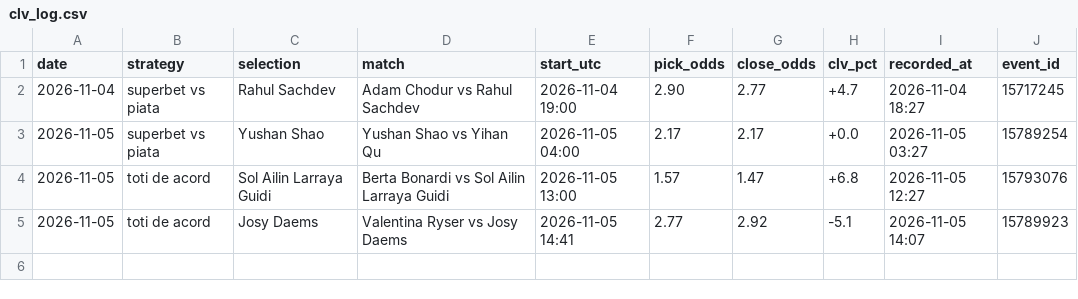
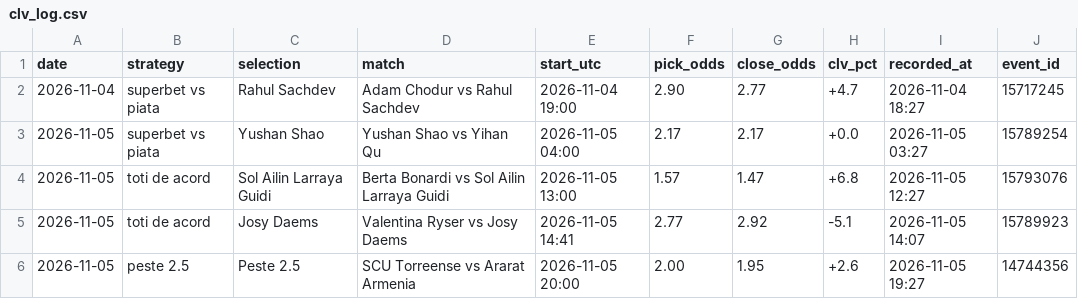
Before and after one commit to andrei0182/live, a CSV file: data/clv_log.csv, drawn as a sheet; the diff names each change by its address in the sheet, - before the commit and + after, or states it on an @@ line.

```diff
--- a/data/clv_log.csv
+++ b/data/clv_log.csv
+row 6: 2026-11-05 | peste 2.5 | Peste 2.5 | SCU Torreense vs Ararat Armenia | 2026-11-05 20:00 | 2.00 | 1.95 | +2.6 | 2026-11-05 19:27 | 14744356
```
